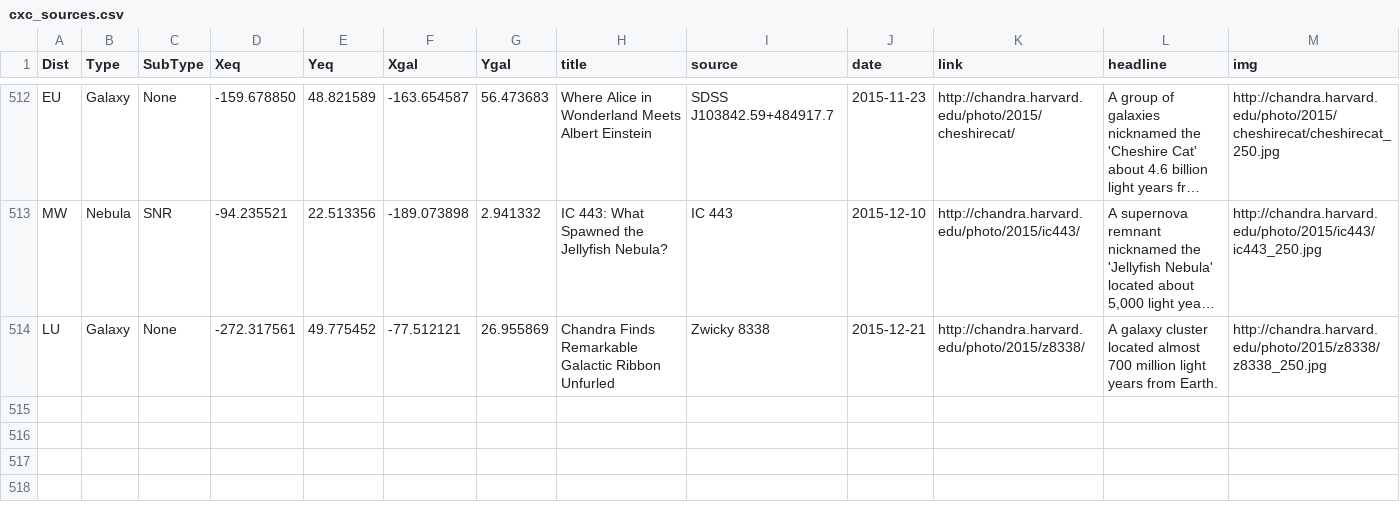
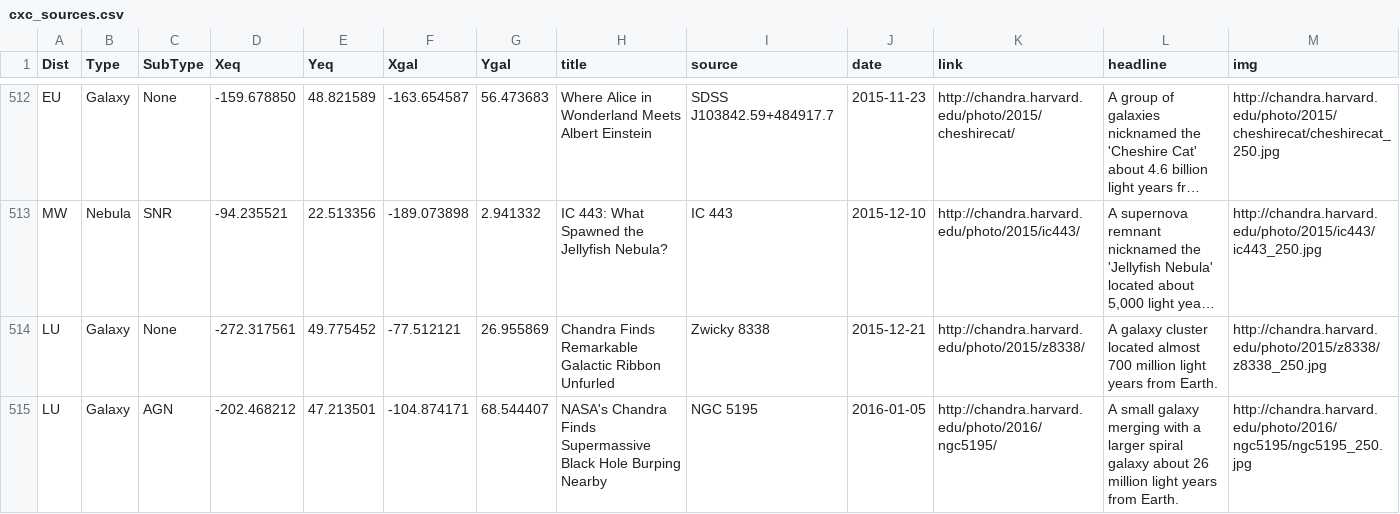
Before and after one commit to cxcimager/chandra_skymap, a CSV file: cxc_sources.csv, drawn as a sheet; only a part is shown, gaps mark what is left out; long unchanged cells end in ….

Commit message:
update cxc sources

```diff
--- a/cxc_sources.csv
+++ b/cxc_sources.csv
@@ -514 +514,2 @@ Dist,Type,SubType,Xeq,Yeq,Xgal,Ygal,title,source,date,link,headline,img
 "LU","Galaxy","None",-272.317561,49.775452,-77.512121,26.955869,"Chandra Finds Remarkable Galactic Ribbon Unfurled","Zwicky 8338",2015-12-21,"http://chandra.harvard.edu/photo/2015/z8338/","A galaxy cluster located almost 700 million light years from Earth.","http://chandra.harvard.edu/photo/2015/z8338/z8338_250.jpg"
+"LU","Galaxy","AGN",-202.468212,47.213501,-104.874171,68.544407,"NASA's Chandra Finds Supermassive Black Hole Burping Nearby","NGC 5195",2016-01-05,"http://chandra.harvard.edu/photo/2016/ngc5195/","A small galaxy merging with a larger spiral galaxy about 26 million light years from Earth.","http://chandra.harvard.edu/photo/2016/ngc5195/ngc5195_250.jpg"
```
